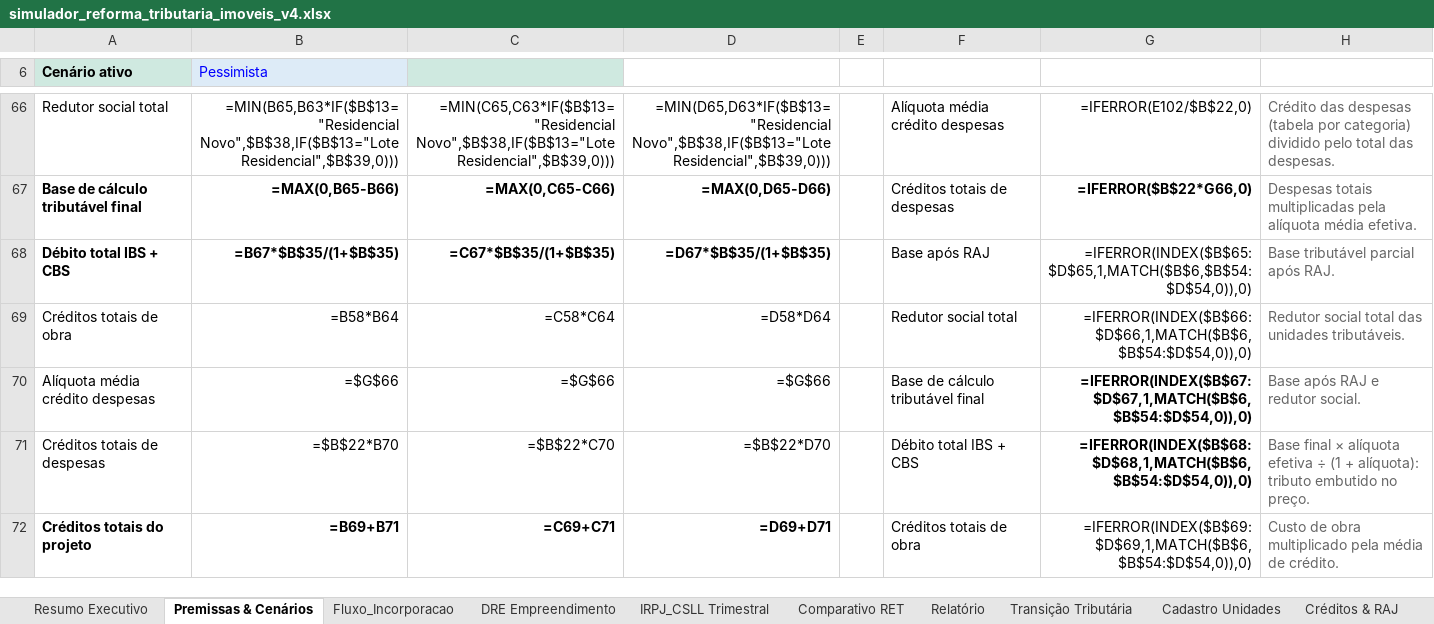
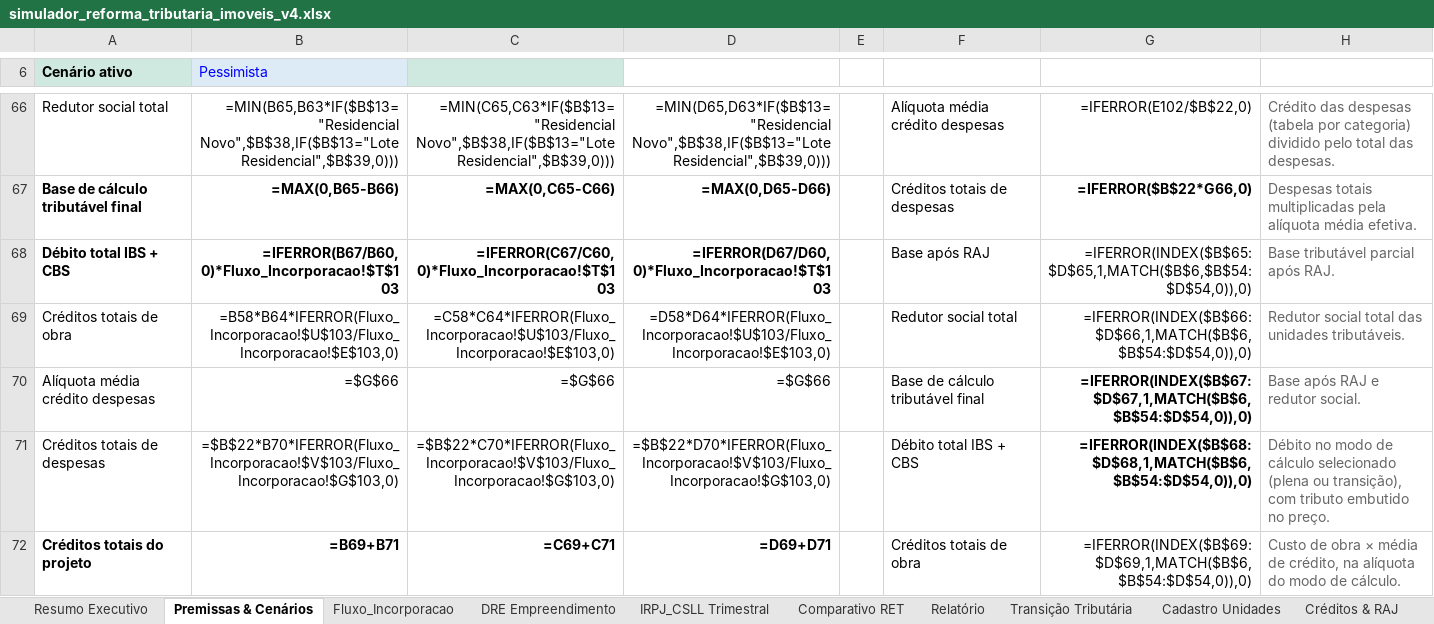
Before and after one commit to teixeirajoaoluz-boop/simulador-reforma-imobiliaria, an Excel workbook: simulador-reforma-imoveis/simulador_reforma_tributaria_imoveis_v4.xlsx, sheet Premissas & Cenários, drawn as a sheet; only a part is shown, gaps mark what is left out; values as stored, in another font and other column widths than the file's, no borders; formulas without a stored value are shown as written; the diff covers the shown part only; the diff names each change by its address in the sheet, - before the commit and + after, or states it on an @@ line.

```diff
--- a/simulador-reforma-imoveis/simulador_reforma_tributaria_imoveis_v4.xlsx (sheet Premissas & Cenários)
+++ b/simulador-reforma-imoveis/simulador_reforma_tributaria_imoveis_v4.xlsx (sheet Premissas & Cenários)
-B68 (Pessimista): =B67*$B$35/(1+$B$35)
+B68 (Pessimista): =IFERROR(B67/B60,0)*Fluxo_Incorporacao!$T$103
-C68: =C67*$B$35/(1+$B$35)
+C68: =IFERROR(C67/C60,0)*Fluxo_Incorporacao!$T$103
-D68: =D67*$B$35/(1+$B$35)
+D68: =IFERROR(D67/D60,0)*Fluxo_Incorporacao!$T$103
-B69 (Pessimista): =B58*B64
+B69 (Pessimista): =B58*B64*IFERROR(Fluxo_Incorporacao!$U$103/Fluxo_Incorporacao!$E$103,0)
-C69: =C58*C64
+C69: =C58*C64*IFERROR(Fluxo_Incorporacao!$U$103/Fluxo_Incorporacao!$E$103,0)
-D69: =D58*D64
+D69: =D58*D64*IFERROR(Fluxo_Incorporacao!$U$103/Fluxo_Incorporacao!$E$103,0)
-B71 (Pessimista): =$B$22*B70
+B71 (Pessimista): =$B$22*B70*IFERROR(Fluxo_Incorporacao!$V$103/Fluxo_Incorporacao!$G$103,0)
-C71: =$B$22*C70
+C71: =$B$22*C70*IFERROR(Fluxo_Incorporacao!$V$103/Fluxo_Incorporacao!$G$103,0)
-D71: =$B$22*D70
+D71: =$B$22*D70*IFERROR(Fluxo_Incorporacao!$V$103/Fluxo_Incorporacao!$G$103,0)
-H71: Base final × alíquota efetiva ÷ (1 + alíquota): tributo embutido…
+H71: Débito no modo de cálculo selecionado (plena ou transição), com tributo embutido…
-H72: …de obra multiplicado pela média de crédito.
+H72: …de obra × média de crédito, na alíquota do modo de cálculo.
```
Also changed, not shown: 2 added rows, 2 removed rows and 2 edited cells elsewhere in this sheet, sheet Fluxo_Incorporacao, sheet DRE Empreendimento, sheet Relatório, sheet Resumo Executivo, 1 other file.
